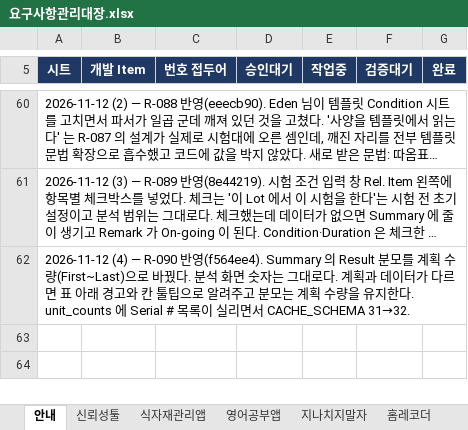
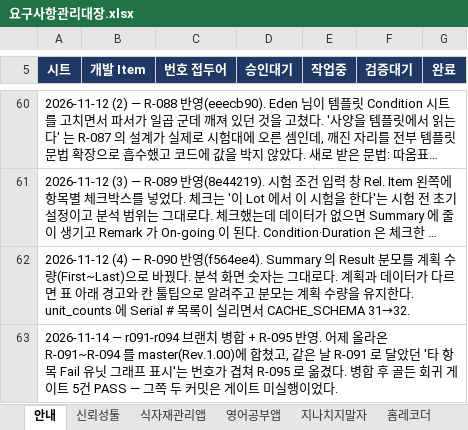
Before and after one commit to hyuck30401-coder/automation, an Excel workbook: docs/요구사항관리대장.xlsx, sheet 안내, drawn as a sheet; only a part is shown, gaps mark what is left out; long unchanged cells end in …; values as stored, in another font and other column widths than the file's, no borders; the diff names each change by its address in the sheet, - before the commit and + after, or states it on an @@ line.

```diff
--- a/docs/요구사항관리대장.xlsx (sheet 안내)
+++ b/docs/요구사항관리대장.xlsx (sheet 안내)
+row 63: 2026-11-14 — r091-r094 브랜치 병합 + R-095 반영. 어제 올라온 R-091~R-094 를 master(Rev.1.00)에 합쳤고, 같은 날 R-091 로 달았던 '타 항목 Fail 유닛 그래프 표시'는 번호가 겹쳐 R-095 로 옮겼다. 병합 후 골든 회귀 게이트 5건 PASS — 그쪽 두 커밋은 게이트 미실행이었다.
```
Also changed, not shown: sheet 신뢰성툴, 2 other files.
